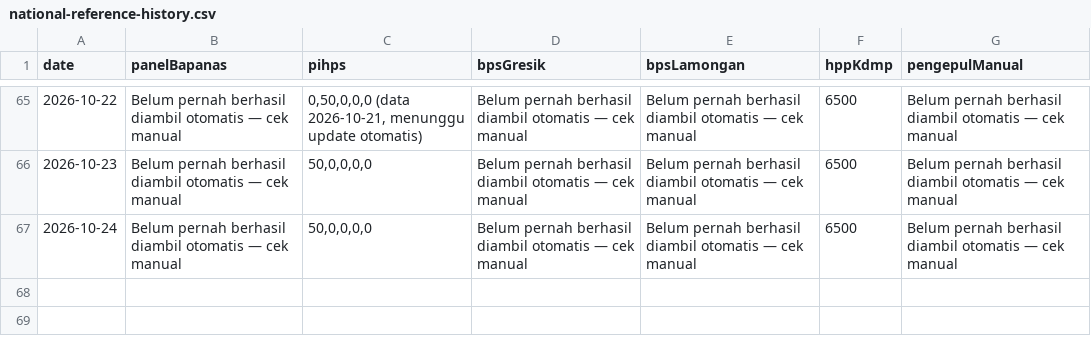
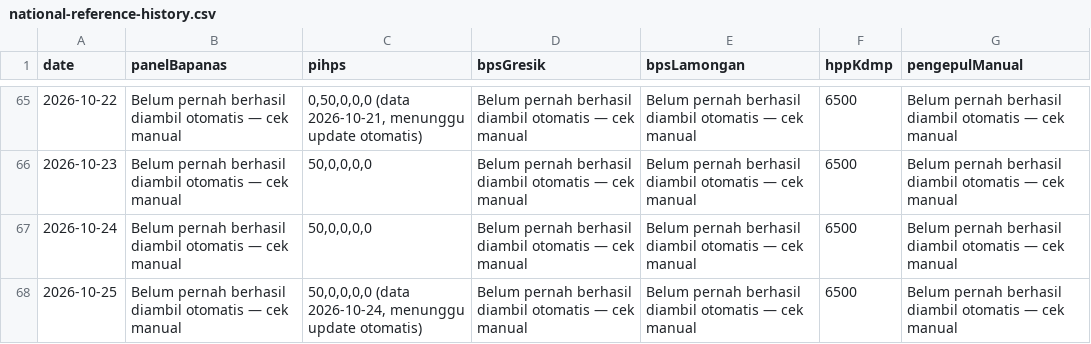
Before and after one commit to romlidisduk-beep/sembako, a CSV file: data/national-reference-history.csv, drawn as a sheet; only a part is shown, gaps mark what is left out.

```diff
--- a/data/national-reference-history.csv
+++ b/data/national-reference-history.csv
@@ -67 +67,2 @@ date,panelBapanas,pihps,bpsGresik,bpsLamongan,hppKdmp,pengepulManual
 2026-10-24,Belum pernah berhasil diambil otomatis — cek manual,"50,0,0,0,0",Belum pernah berhasil diambil otomatis — cek manual,Belum pernah berhasil diambil otomatis — cek manual,6500,Belum pernah berhasil diambil otomatis — cek manual
+2026-10-25,Belum pernah berhasil diambil otomatis — cek manual,"50,0,0,0,0 (data 2026-10-24, menunggu update otomatis)",Belum pernah berhasil diambil otomatis — cek manual,Belum pernah berhasil diambil otomatis — cek manual,6500,Belum pernah berhasil diambil otomatis — cek manual
```
Also changed, not shown: 6 other files.
